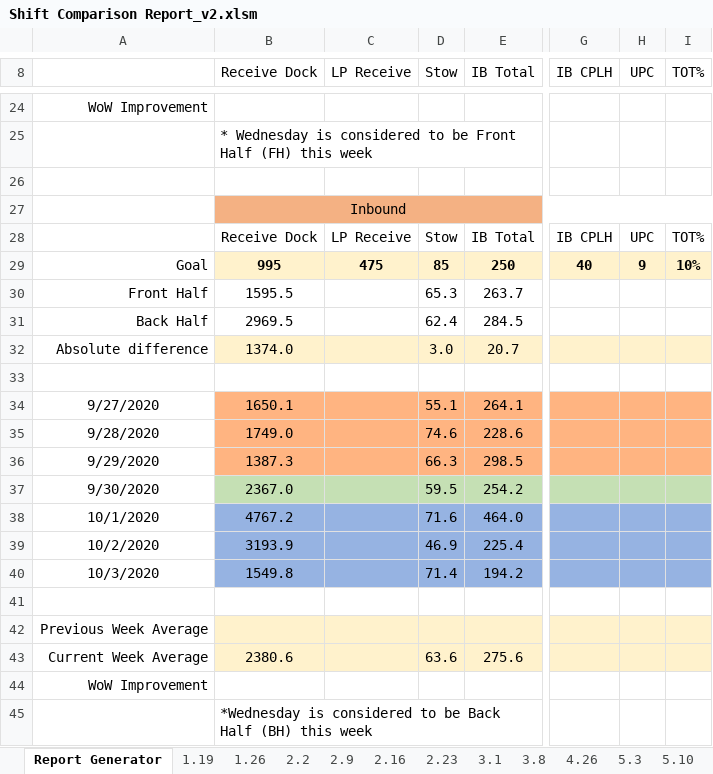
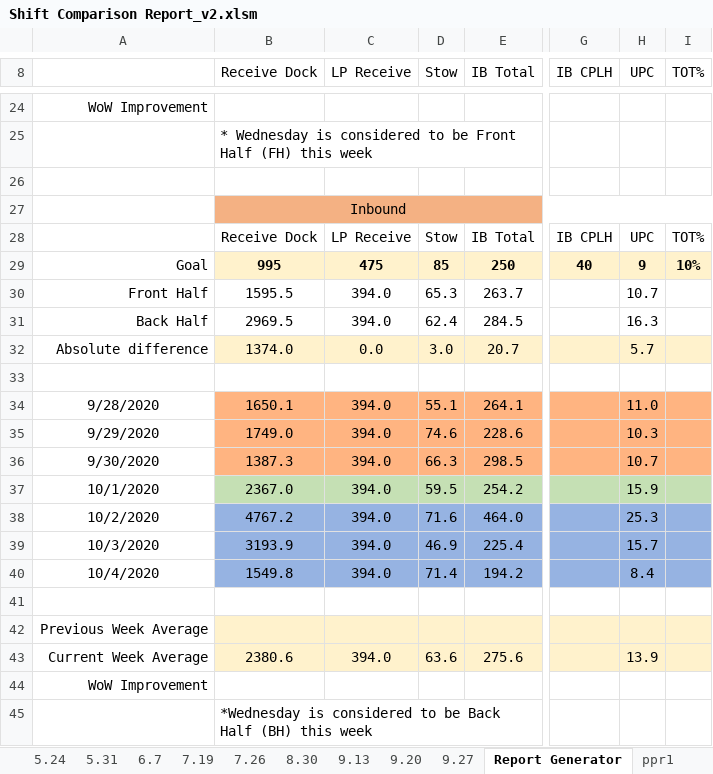
Before and after one commit to geovani-montoya/amazon_shift_comparison_reports_automation, an Excel workbook: Shift Comparison Report_v2.xlsm, sheet Report Generator, drawn as a sheet; only a part is shown, gaps mark what is left out; values as stored, in another font and other column widths than the file's, no borders; charts and pictures and conditional formats not drawn; the diff covers the shown part only; the diff names each change by its address in the sheet, - before the commit and + after, or states it on an @@ line.

```diff
--- a/Shift Comparison Report_v2.xlsm (sheet Report Generator)
+++ b/Shift Comparison Report_v2.xlsm (sheet Report Generator)
-C30:C31 (LP Receive): (empty)
+C30:C31 (LP Receive): 394.0
-H30 (UPC): (empty)
+H30 (UPC): 10.7
-H31 (UPC): (empty)
+H31 (UPC): 16.3
-C32 (LP Receive): (empty)
+C32 (LP Receive): 0.0
-H32 (UPC): (empty)
+H32 (UPC): 5.7
-A34: 9/27/2020
+A34: 9/28/2020
-C34:C40 (LP Receive): (empty)
+C34:C40 (LP Receive): 394.0
-H34 (UPC): (empty)
+H34 (UPC): 11.0
-A35: 9/28/2020
+A35: 9/29/2020
-H35 (UPC): (empty)
+H35 (UPC): 10.3
-A36: 9/29/2020
+A36: 9/30/2020
-H36 (UPC): (empty)
+H36 (UPC): 10.7
-A37: 9/30/2020
+A37: 10/1/2020
-H37 (UPC): (empty)
+H37 (UPC): 15.9
-A38: 10/1/2020
+A38: 10/2/2020
-H38 (UPC): (empty)
+H38 (UPC): 25.3
-A39: 10/2/2020
+A39: 10/3/2020
-H39 (UPC): (empty)
+H39 (UPC): 15.7
-A40: 10/3/2020
+A40: 10/4/2020
-H40 (UPC): (empty)
+H40 (UPC): 8.4
-C43 (LP Receive): (empty)
+C43 (LP Receive): 394.0
-H43 (UPC): (empty)
+H43 (UPC): 13.9
```
Also changed, not shown: 30 edited cells elsewhere in this sheet, sheet ppr3, sheet ppr2, sheet ppr1, sheet ppr4, sheet ppr5, sheet ppr7, 8 more sheets, other sheet tabs, charts or pictures.
